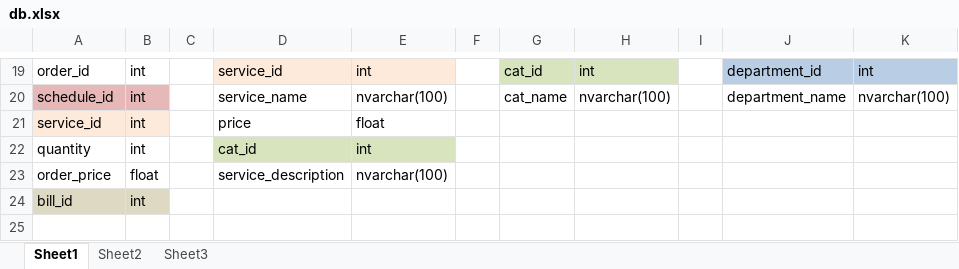
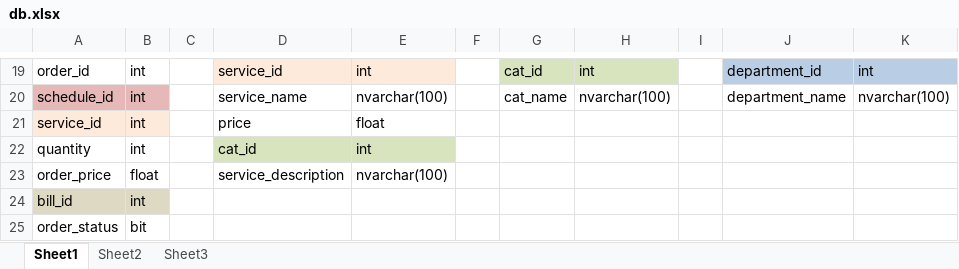
Before and after one commit to ngoctt18/ASP_KhachSan, an Excel workbook: db.xlsx, sheet Sheet1, drawn as a sheet; only a part is shown, gaps mark what is left out; values as stored, in another font and other column widths than the file's, no borders; the diff names each change by its address in the sheet, - before the commit and + after, or states it on an @@ line.

```diff
--- a/db.xlsx (sheet Sheet1)
+++ b/db.xlsx (sheet Sheet1)
+row 25: order_status | bit
```
Also changed, not shown: 11 other files.
